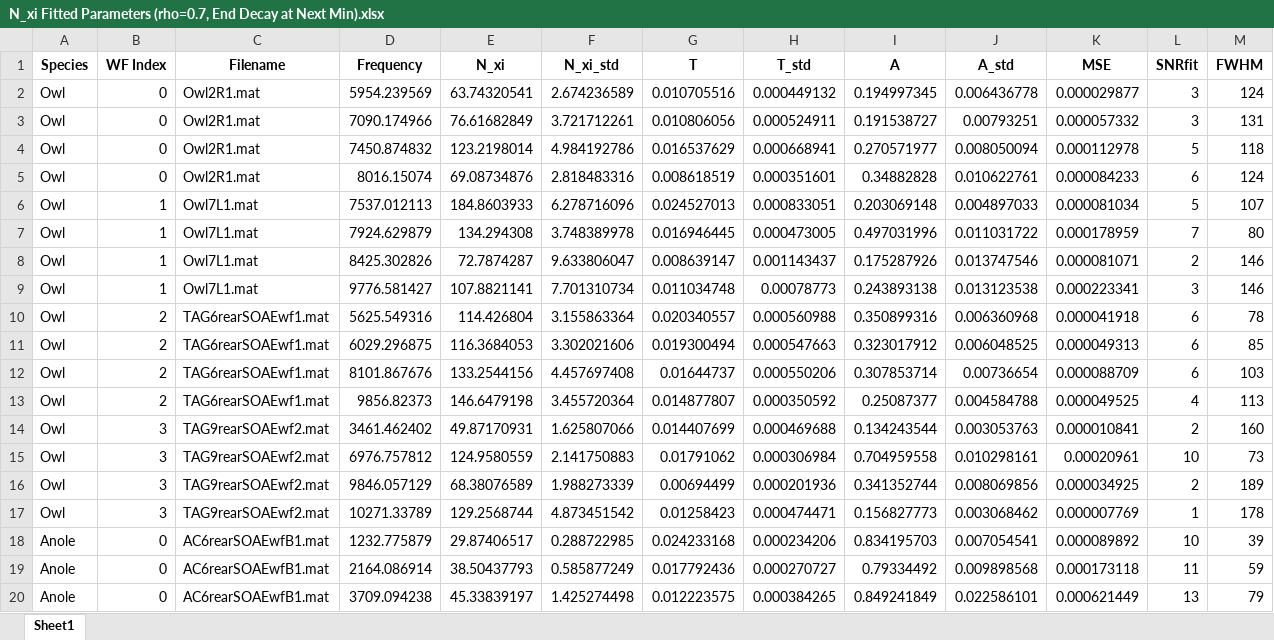
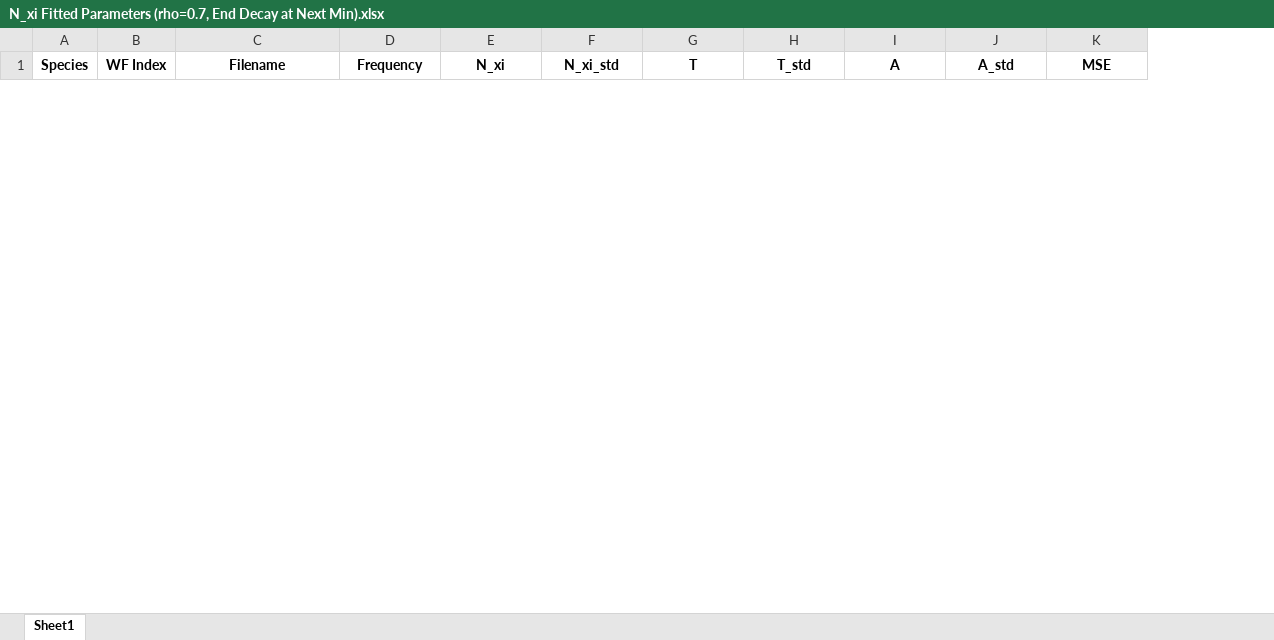
Before and after one commit to seththepeacock/phase_coherence, an Excel workbook: N_xi Fits/Results (rho=0.7)/N_xi Fitted Parameters (rho=0.7, End Decay at Next Min).xlsx, sheet Sheet1, drawn as a sheet; only a part is shown; values as stored, in another font and other column widths than the file's, no borders; removed rows and columns are numbered as before the commit, all else as after; the diff covers the shown part only; the diff names each change by its address in the sheet, - before the commit and + after, or states it on an @@ line.

```diff
--- a/N_xi Fits/Results (rho=0.7)/N_xi Fitted Parameters (rho=0.7, End Decay at Next Min).xlsx (sheet Sheet1)
+++ b/N_xi Fits/Results (rho=0.7)/N_xi Fitted Parameters (rho=0.7, End Decay at Next Min).xlsx (sheet Sheet1)
-column L (SNRfit), empty
-column M (FWHM), empty
-row 2: Owl | 0 | Owl2R1.mat | 5954.239569 | 63.74320541 | 2.674236589 | 0.010705516 | 0.000449132 | 0.194997345 | 0.006436778 | 0.000029877 | 3 | 124
-row 3: Owl | 0 | Owl2R1.mat | 7090.174966 | 76.61682849 | 3.721712261 | 0.010806056 | 0.000524911 | 0.191538727 | 0.00793251 | 0.000057332 | 3 | 131
-row 4: Owl | 0 | Owl2R1.mat | 7450.874832 | 123.2198014 | 4.984192786 | 0.016537629 | 0.000668941 | 0.270571977 | 0.008050094 | 0.000112978 | 5 | 118
-row 5: Owl | 0 | Owl2R1.mat | 8016.15074 | 69.08734876 | 2.818483316 | 0.008618519 | 0.000351601 | 0.34882828 | 0.010622761 | 0.000084233 | 6 | 124
-row 6: Owl | 1 | Owl7L1.mat | 7537.012113 | 184.8603933 | 6.278716096 | 0.024527013 | 0.000833051 | 0.203069148 | 0.004897033 | 0.000081034 | 5 | 107
-row 7: Owl | 1 | Owl7L1.mat | 7924.629879 | 134.294308 | 3.748389978 | 0.016946445 | 0.000473005 | 0.497031996 | 0.011031722 | 0.000178959 | 7 | 80
-row 8: Owl | 1 | Owl7L1.mat | 8425.302826 | 72.7874287 | 9.633806047 | 0.008639147 | 0.001143437 | 0.175287926 | 0.013747546 | 0.000081071 | 2 | 146
-row 9: Owl | 1 | Owl7L1.mat | 9776.581427 | 107.8821141 | 7.701310734 | 0.011034748 | 0.00078773 | 0.243893138 | 0.013123538 | 0.000223341 | 3 | 146
-row 10: Owl | 2 | TAG6rearSOAEwf1.mat | 5625.549316 | 114.426804 | 3.155863364 | 0.020340557 | 0.000560988 | 0.350899316 | 0.006360968 | 0.000041918 | 6 | 78
-row 11: Owl | 2 | TAG6rearSOAEwf1.mat | 6029.296875 | 116.3684053 | 3.302021606 | 0.019300494 | 0.000547663 | 0.323017912 | 0.006048525 | 0.000049313 | 6 | 85
-row 12: Owl | 2 | TAG6rearSOAEwf1.mat | 8101.867676 | 133.2544156 | 4.457697408 | 0.01644737 | 0.000550206 | 0.307853714 | 0.00736654 | 0.000088709 | 6 | 103
-row 13: Owl | 2 | TAG6rearSOAEwf1.mat | 9856.82373 | 146.6479198 | 3.455720364 | 0.014877807 | 0.000350592 | 0.25087377 | 0.004584788 | 0.000049525 | 4 | 113
-row 14: Owl | 3 | TAG9rearSOAEwf2.mat | 3461.462402 | 49.87170931 | 1.625807066 | 0.014407699 | 0.000469688 | 0.134243544 | 0.003053763 | 0.000010841 | 2 | 160
-row 15: Owl | 3 | TAG9rearSOAEwf2.mat | 6976.757812 | 124.9580559 | 2.141750883 | 0.01791062 | 0.000306984 | 0.704959558 | 0.010298161 | 0.00020961 | 10 | 73
-row 16: Owl | 3 | TAG9rearSOAEwf2.mat | 9846.057129 | 68.38076589 | 1.988273339 | 0.00694499 | 0.000201936 | 0.341352744 | 0.008069856 | 0.000034925 | 2 | 189
-row 17: Owl | 3 | TAG9rearSOAEwf2.mat | 10271.33789 | 129.2568744 | 4.873451542 | 0.01258423 | 0.000474471 | 0.156827773 | 0.003068462 | 0.000007769 | 1 | 178
-row 18: Anole | 0 | AC6rearSOAEwfB1.mat | 1232.775879 | 29.87406517 | 0.288722985 | 0.024233168 | 0.000234206 | 0.834195703 | 0.007054541 | 0.000089892 | 10 | 39
-row 19: Anole | 0 | AC6rearSOAEwfB1.mat | 2164.086914 | 38.50437793 | 0.585877249 | 0.017792436 | 0.000270727 | 0.79334492 | 0.009898568 | 0.000173118 | 11 | 59
-row 20: Anole | 0 | AC6rearSOAEwfB1.mat | 3709.094238 | 45.33839197 | 1.425274498 | 0.012223575 | 0.000384265 | 0.849241849 | 0.022586101 | 0.000621449 | 13 | 79
```
Also changed, not shown: 16 added rows and 27 removed rows elsewhere in this sheet, N_xi Fits/Results (rho=0.7)/N_xi Fitted Parameters (rho=0.7, End Decay at Noise Floor).xlsx, 56 other files.
